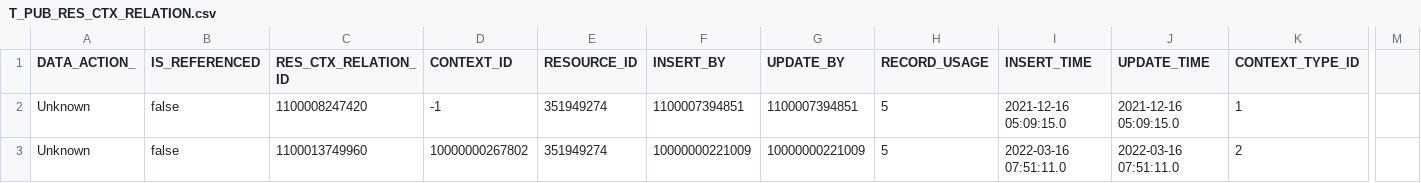
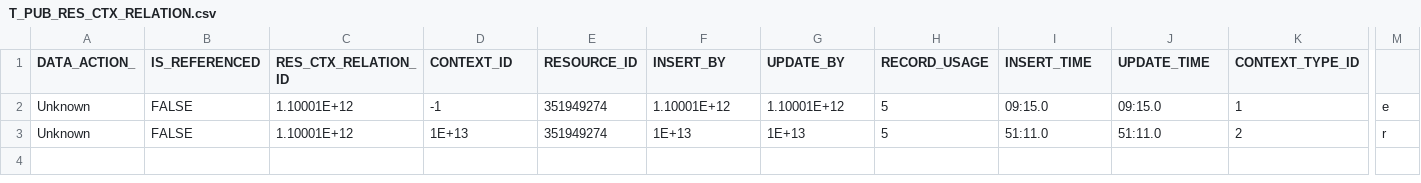
Before and after one commit to lzxgyh/GitHubApiTest, a CSV file: src/main/bizdata/rule/Rule_RuleIdList_AUISRGTED_DiscountRule_zip/T_PUB_RES_CTX_RELATION.csv, drawn as a sheet; only a part is shown, gaps mark what is left out; the diff names each change by its address in the sheet, - before the commit and + after, or states it on an @@ line.

Commit message:
Biz_Data_Update_song.xu

```diff
--- a/src/main/bizdata/rule/Rule_RuleIdList_AUISRGTED_DiscountRule_zip/T_PUB_RES_CTX_RELATION.csv
+++ b/src/main/bizdata/rule/Rule_RuleIdList_AUISRGTED_DiscountRule_zip/T_PUB_RES_CTX_RELATION.csv
-B2:B3 (IS_REFERENCED): false
+B2:B3 (IS_REFERENCED): FALSE
-C2 (RES_CTX_RELATION_ID): 1100008247420
+C2 (RES_CTX_RELATION_ID): 1.10001E+12
-F2 (INSERT_BY): 1100007394851
+F2 (INSERT_BY): 1.10001E+12
-G2 (UPDATE_BY): 1100007394851
+G2 (UPDATE_BY): 1.10001E+12
-I2 (INSERT_TIME): 2021-12-16 05:09:15.0
+I2 (INSERT_TIME): 09:15.0
-J2 (UPDATE_TIME): 2021-12-16 05:09:15.0
+J2 (UPDATE_TIME): 09:15.0
-M2: (empty)
+M2: e
-C3 (RES_CTX_RELATION_ID): 1100013749960
+C3 (RES_CTX_RELATION_ID): 1.10001E+12
-D3 (CONTEXT_ID): 10000000267802
+D3 (CONTEXT_ID): 1E+13
-F3 (INSERT_BY): 10000000221009
+F3 (INSERT_BY): 1E+13
-G3 (UPDATE_BY): 10000000221009
+G3 (UPDATE_BY): 1E+13
-I3 (INSERT_TIME): 2022-03-16 07:51:11.0
+I3 (INSERT_TIME): 51:11.0
-J3 (UPDATE_TIME): 2022-03-16 07:51:11.0
+J3 (UPDATE_TIME): 51:11.0
-M3: (empty)
+M3: r
```
Also changed, not shown: 1 other file.
